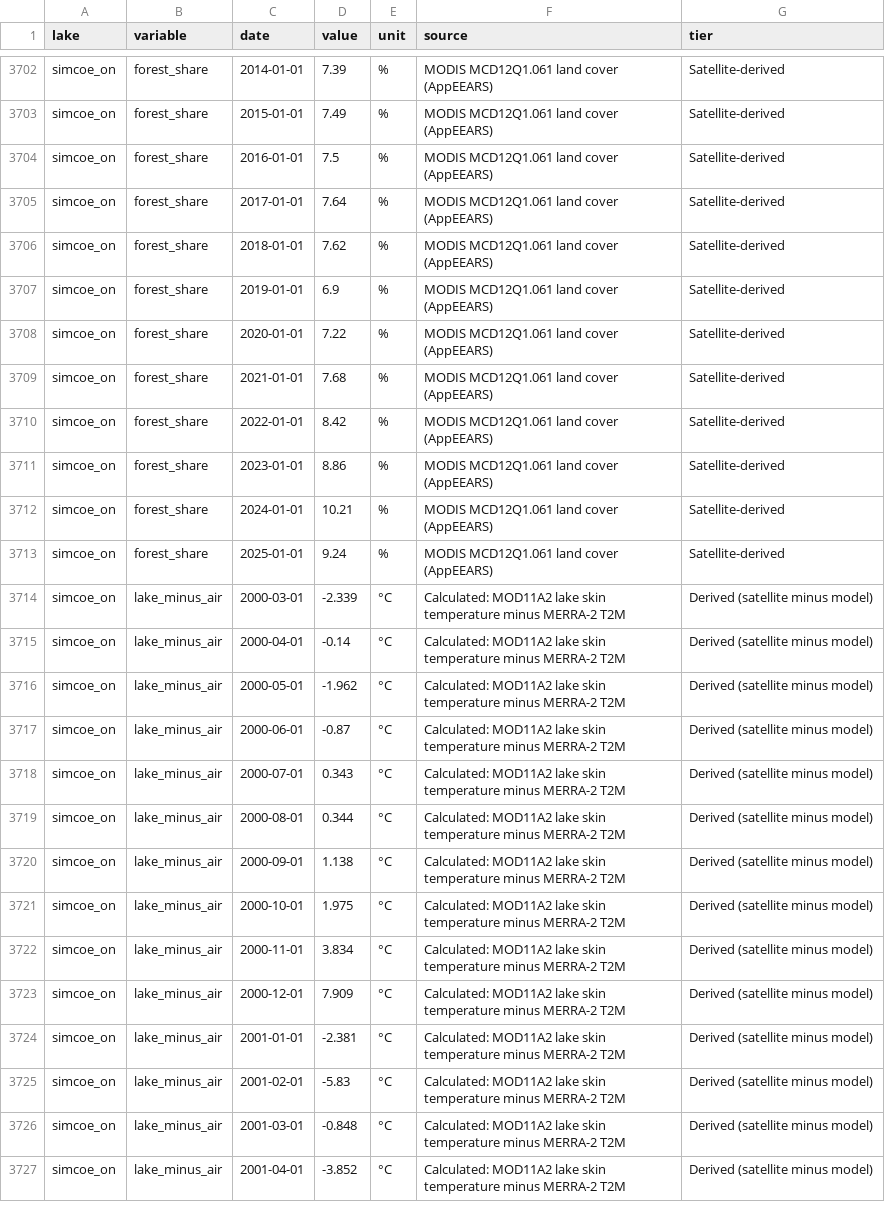
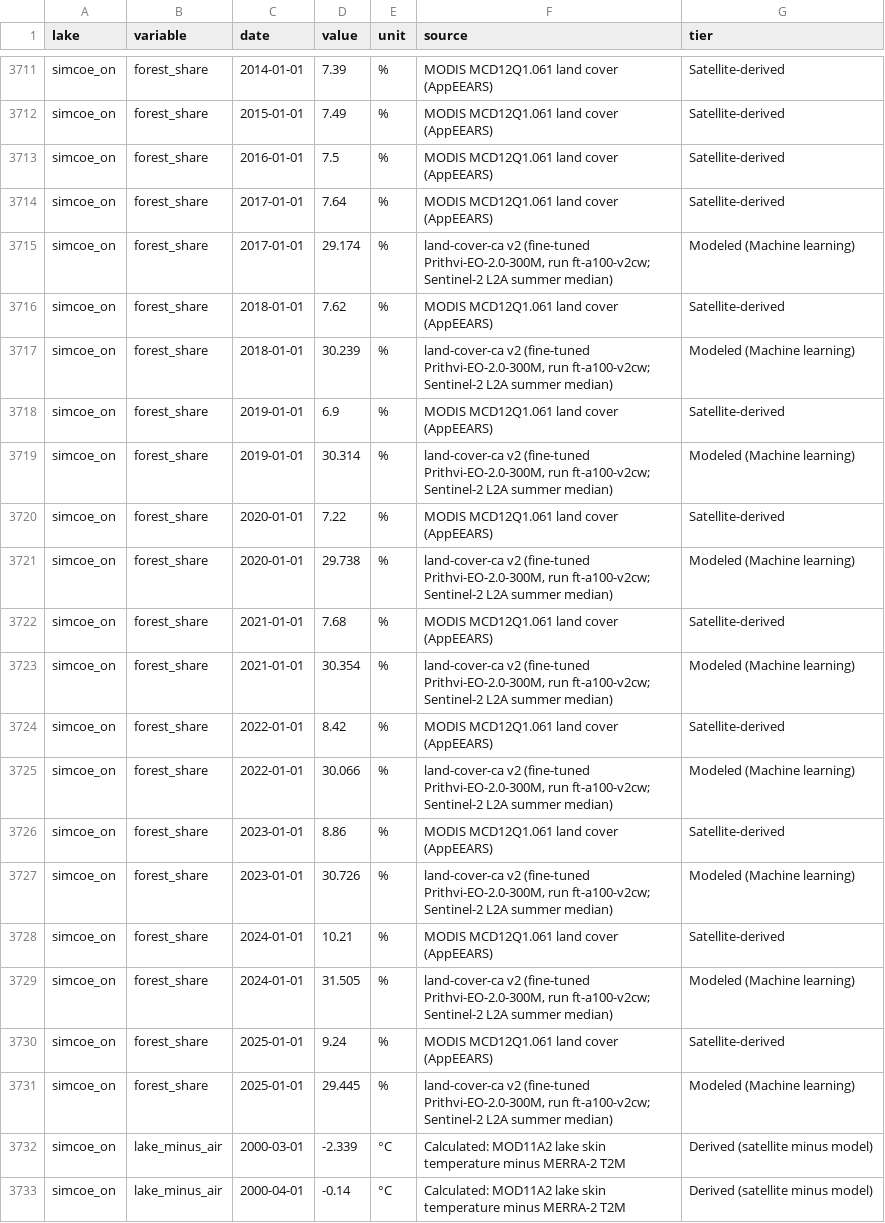
Before and after one commit to anjani2016/lakepulse, a CSV file: data/lake_trend_table.csv, drawn as a sheet; only a part is shown, gaps mark what is left out; the shorter side is filled out with more unchanged rows; the diff covers the shown part only; the diff names each change by its address in the sheet, - before the commit and + after, or states it on an @@ line.

```diff
--- a/data/lake_trend_table.csv
+++ b/data/lake_trend_table.csv
+row 3715: simcoe_on | forest_share | 2017-01-01 | 29.174 | % | land-cover-ca v2 (fine-tuned Prithvi-EO-2.0-300M, run ft-a100-v2cw; Sentinel-2 L2A summer median) | Modeled (Machine learning)
+row 3717: simcoe_on | forest_share | 2018-01-01 | 30.239 | % | land-cover-ca v2 (fine-tuned Prithvi-EO-2.0-300M, run ft-a100-v2cw; Sentinel-2 L2A summer median) | Modeled (Machine learning)
+row 3719: simcoe_on | forest_share | 2019-01-01 | 30.314 | % | land-cover-ca v2 (fine-tuned Prithvi-EO-2.0-300M, run ft-a100-v2cw; Sentinel-2 L2A summer median) | Modeled (Machine learning)
+row 3721: simcoe_on | forest_share | 2020-01-01 | 29.738 | % | land-cover-ca v2 (fine-tuned Prithvi-EO-2.0-300M, run ft-a100-v2cw; Sentinel-2 L2A summer median) | Modeled (Machine learning)
+row 3723: simcoe_on | forest_share | 2021-01-01 | 30.354 | % | land-cover-ca v2 (fine-tuned Prithvi-EO-2.0-300M, run ft-a100-v2cw; Sentinel-2 L2A summer median) | Modeled (Machine learning)
+row 3725: simcoe_on | forest_share | 2022-01-01 | 30.066 | % | land-cover-ca v2 (fine-tuned Prithvi-EO-2.0-300M, run ft-a100-v2cw; Sentinel-2 L2A summer median) | Modeled (Machine learning)
+row 3727: simcoe_on | forest_share | 2023-01-01 | 30.726 | % | land-cover-ca v2 (fine-tuned Prithvi-EO-2.0-300M, run ft-a100-v2cw; Sentinel-2 L2A summer median) | Modeled (Machine learning)
+row 3729: simcoe_on | forest_share | 2024-01-01 | 31.505 | % | land-cover-ca v2 (fine-tuned Prithvi-EO-2.0-300M, run ft-a100-v2cw; Sentinel-2 L2A summer median) | Modeled (Machine learning)
+row 3731: simcoe_on | forest_share | 2025-01-01 | 29.445 | % | land-cover-ca v2 (fine-tuned Prithvi-EO-2.0-300M, run ft-a100-v2cw; Sentinel-2 L2A summer median) | Modeled (Machine learning)
```
Also changed, not shown: 18 added rows elsewhere in this file, data/results/correlations.csv, data/results/season_means.csv, 27 other files.
